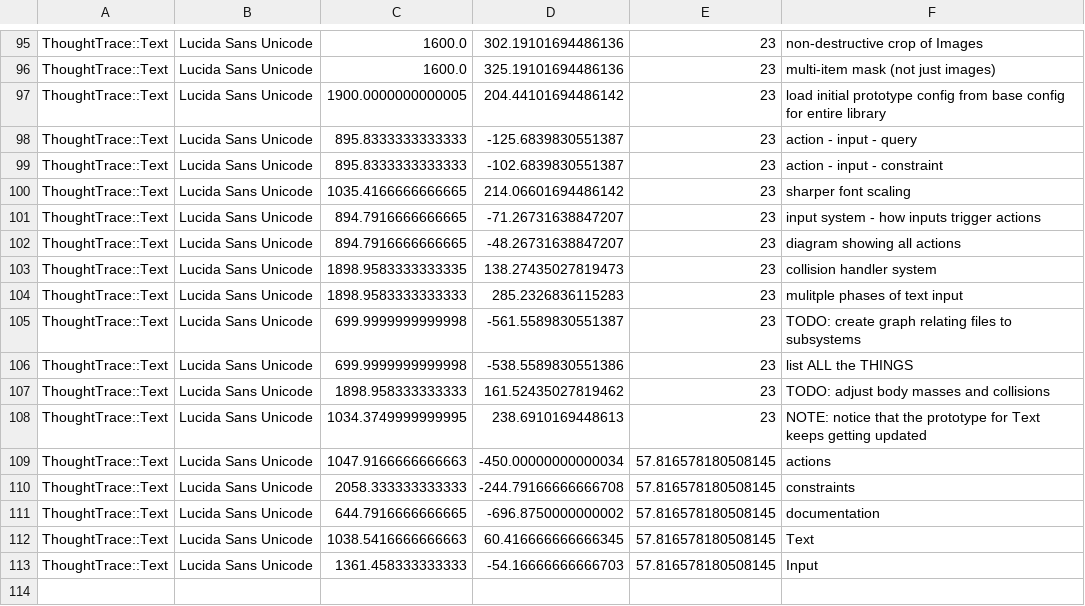
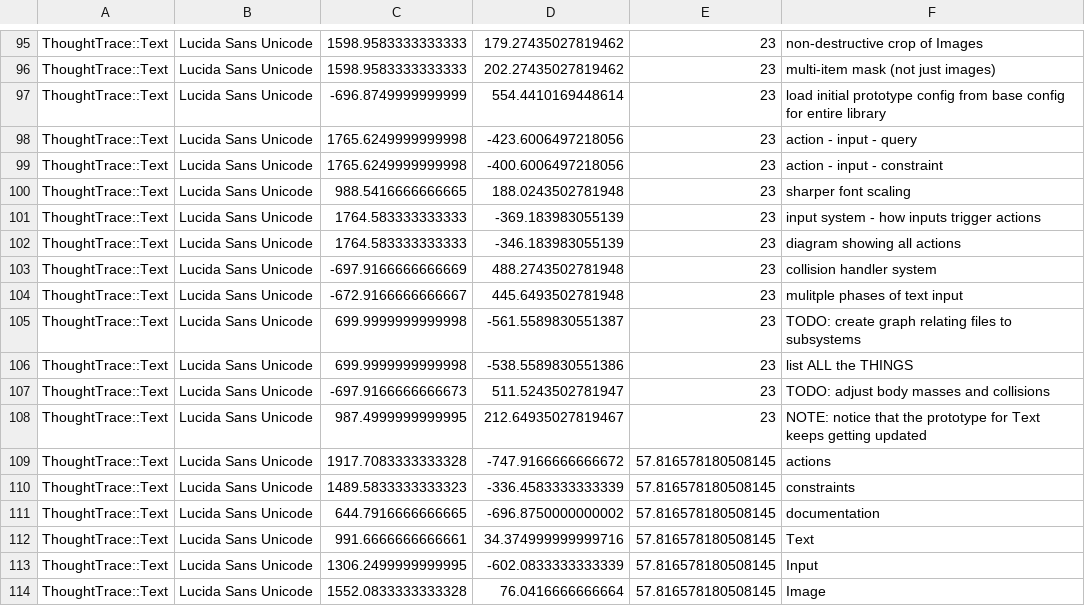
Before and after one commit to RavensKrag/ThoughtTrace, a CSV file: bin/data/todos/entities.csv, drawn as a sheet; only a part is shown, gaps mark what is left out; the diff covers the shown part only; the diff names each change by its address in the sheet, - before the commit and + after, or states it on an @@ line.

```diff
--- a/bin/data/todos/entities.csv
+++ b/bin/data/todos/entities.csv
-C95:C96: 1600.0
+C95:C96: 1598.9583333333333
-D95: 302.19101694486136
+D95: 179.27435027819462
-D96: 325.19101694486136
+D96: 202.27435027819462
-C97: 1900.0000000000005
+C97: -696.8749999999999
-D97: 204.44101694486142
+D97: 554.4410169448614
-C98:C99: 895.8333333333333
+C98:C99: 1765.6249999999998
-D98: -125.6839830551387
+D98: -423.6006497218056
-D99: -102.6839830551387
+D99: -400.6006497218056
-C100: 1035.4166666666665
+C100: 988.5416666666665
-D100: 214.06601694486142
+D100: 188.0243502781948
-C101:C102: 894.7916666666665
+C101:C102: 1764.583333333333
-D101: -71.26731638847207
+D101: -369.183983055139
-D102: -48.26731638847207
+D102: -346.183983055139
-C103: 1898.9583333333335
+C103: -697.9166666666669
-D103: 138.27435027819473
+D103: 488.2743502781948
-C104: 1898.9583333333333
+C104: -672.9166666666667
-D104: 285.2326836115283
+D104: 445.6493502781948
-C107: 1898.958333333333
+C107: -697.9166666666673
-D107: 161.52435027819462
+D107: 511.5243502781947
-C108: 1034.3749999999995
+C108: 987.4999999999995
-D108: 238.6910169448613
+D108: 212.64935027819467
-C109: 1047.9166666666663
+C109: 1917.7083333333328
-D109: -450.00000000000034
+D109: -747.9166666666672
-C110: 2058.333333333333
+C110: 1489.5833333333323
-D110: -244.79166666666708
+D110: -336.4583333333339
-C112: 1038.5416666666663
+C112: 991.6666666666661
-D112: 60.416666666666345
+D112: 34.374999999999716
-C113: 1361.458333333333
+C113: 1306.2499999999995
-D113: -54.16666666666703
+D113: -602.0833333333339
+row 114: ThoughtTrace::Text | Lucida Sans Unicode | 1552.0833333333328 | 76.0416666666664 | 57.816578180508145 | Image
```
Also changed, not shown: 78 edited cells elsewhere in this file, 2 other files.
